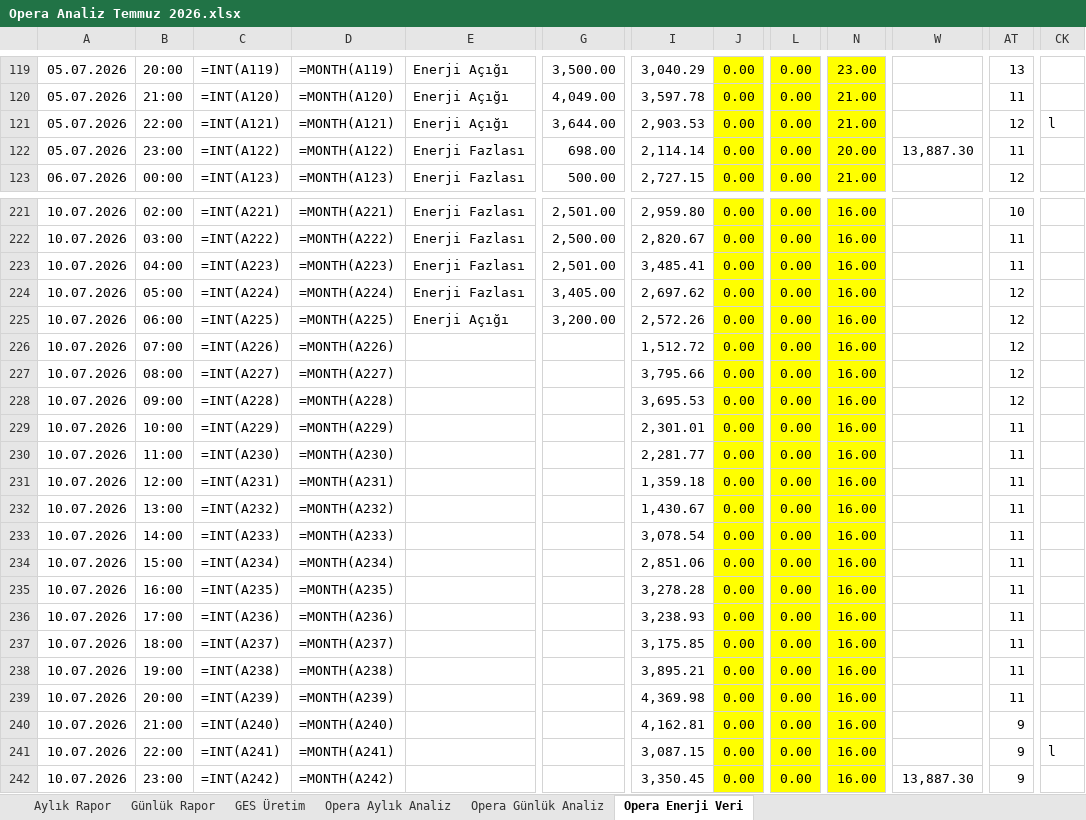
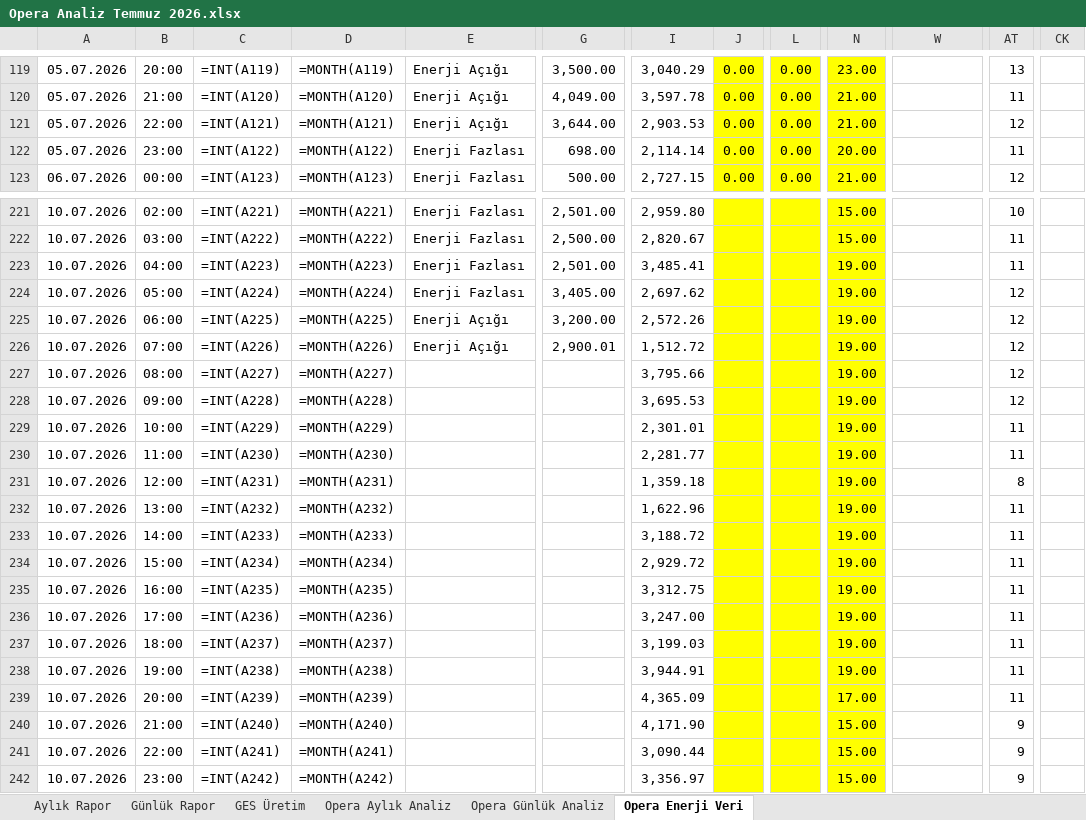
Before and after one commit to yigityilmazyanc/opera-analiz, an Excel workbook: Opera Analiz Temmuz 2026.xlsx, sheet Opera Enerji Veri, drawn as a sheet; only a part is shown, gaps mark what is left out; values as stored, in another font and other column widths than the file's, no borders; formulas without a stored value are shown as written; the diff covers the shown part only; the diff names each change by its address in the sheet, - before the commit and + after, or states it on an @@ line.

```diff
--- a/Opera Analiz Temmuz 2026.xlsx (sheet Opera Enerji Veri)
+++ b/Opera Analiz Temmuz 2026.xlsx (sheet Opera Enerji Veri)
-CK121: l
+CK121: (empty)
-W122: 13,887.30
+W122: (empty)
-J221:J242: 0.00
+J221:J242: (empty)
-L221:L242: 0.00
+L221:L242: (empty)
-N221:N222: 16.00
+N221:N222: 15.00
-N223:N238: 16.00
+N223:N238: 19.00
-E226: (empty)
+E226: Enerji Açığı
-G226: (empty)
+G226: 2,900.01
-AT231: 11
+AT231: 8
-I232: 1,430.67
+I232: 1,622.96
-I233: 3,078.54
+I233: 3,188.72
-I234: 2,851.06
+I234: 2,929.72
-I235: 3,278.28
+I235: 3,312.75
-I236: 3,238.93
+I236: 3,247.00
-I237: 3,175.85
+I237: 3,199.03
-I238: 3,895.21
+I238: 3,944.91
-I239: 4,369.98
+I239: 4,365.09
-N239: 16.00
+N239: 17.00
-I240: 4,162.81
+I240: 4,171.90
-N240:N242: 16.00
+N240:N242: 15.00
-I241: 3,087.15
+I241: 3,090.44
-CK241: l
+CK241: (empty)
-I242: 3,350.45
+I242: 3,356.97
-W242: 13,887.30
+W242: (empty)
```
Also changed, not shown: 42 edited cells elsewhere in this sheet, 2 other files.
